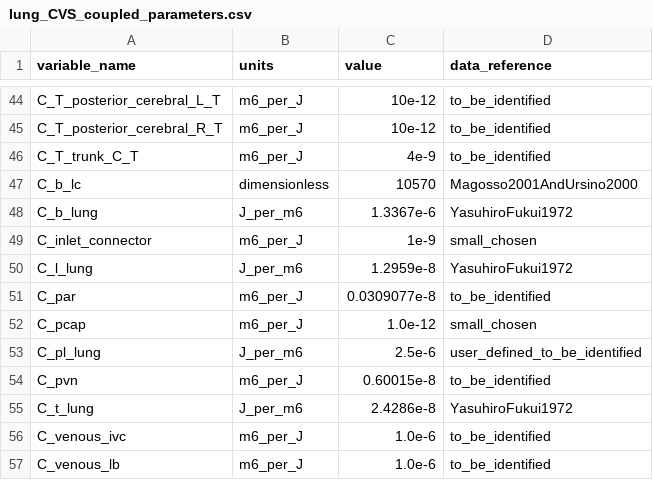
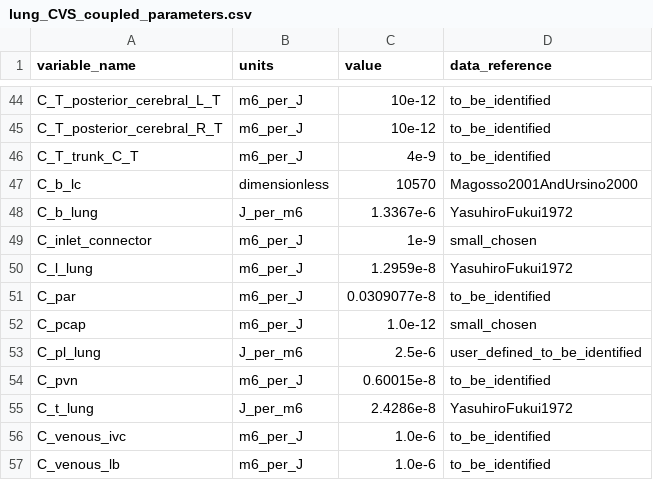
Before and after one commit to FinbarArgus/pulmonary_CVS_calibration, a CSV file: patient_models/patient_generic/coupled_pre/resources/lung_CVS_coupled_parameters.csv, drawn as a sheet; only a part is shown, gaps mark what is left out.

Commit message:
fixing small bugs

```diff
--- a/patient_models/patient_generic/coupled_pre/resources/lung_CVS_coupled_parameters.csv
+++ b/patient_models/patient_generic/coupled_pre/resources/lung_CVS_coupled_parameters.csv
@@ -49,3 +49,3 @@ C_b_lung,J_per_m6,1.3367e-6,YasuhiroFukui1972
 C_inlet_connector,m6_per_J,1e-9,small_chosen
-C_l_lung,J_per_m6,1.2959e-8,YasuhiroFukui1972
+C_l_lung,m6_per_J,1.2959e-8,YasuhiroFukui1972
 C_par,m6_per_J,0.0309077e-8,to_be_identified
```
